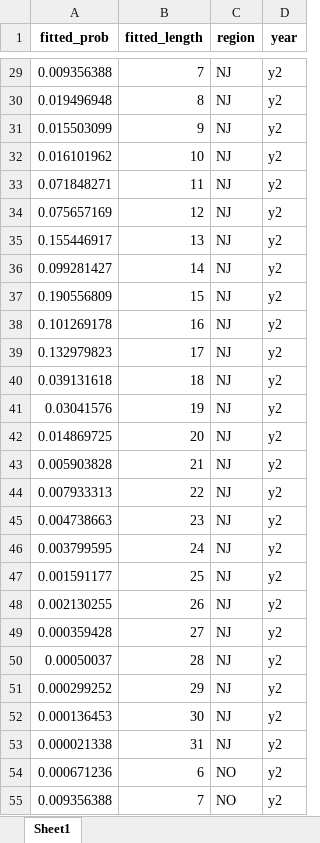
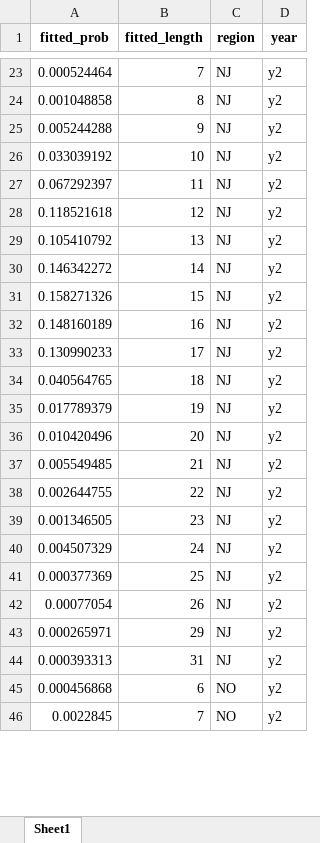
Before and after one commit to acarrharris/Rec.-deman-modelling, an Excel workbook: sf_fitted_sizes_y2plus.xlsx, sheet Sheet1, drawn as a sheet; only a part is shown, gaps mark what is left out; values as stored, in another font and other column widths than the file's, no borders; removed rows and columns are numbered as before the commit, all else as after; the diff covers the shown part only; the diff names each change by its address in the sheet, - before the commit and + after, or states it on an @@ line.

```diff
--- a/sf_fitted_sizes_y2plus.xlsx (sheet Sheet1)
+++ b/sf_fitted_sizes_y2plus.xlsx (sheet Sheet1)
-A23 (fitted_prob): 0.009356388
+A23 (fitted_prob): 0.000524464
-A24 (fitted_prob): 0.019496948
+A24 (fitted_prob): 0.001048858
-A25 (fitted_prob): 0.015503099
+A25 (fitted_prob): 0.005244288
-A26 (fitted_prob): 0.016101962
+A26 (fitted_prob): 0.033039192
-A27 (fitted_prob): 0.071848271
+A27 (fitted_prob): 0.067292397
-A28 (fitted_prob): 0.075657169
+A28 (fitted_prob): 0.118521618
-A29 (fitted_prob): 0.155446917
+A29 (fitted_prob): 0.105410792
-A30 (fitted_prob): 0.099281427
+A30 (fitted_prob): 0.146342272
-A31 (fitted_prob): 0.190556809
+A31 (fitted_prob): 0.158271326
-A32 (fitted_prob): 0.101269178
+A32 (fitted_prob): 0.148160189
-A33 (fitted_prob): 0.132979823
+A33 (fitted_prob): 0.130990233
-A34 (fitted_prob): 0.039131618
+A34 (fitted_prob): 0.040564765
-A35 (fitted_prob): 0.03041576
+A35 (fitted_prob): 0.017789379
-A36 (fitted_prob): 0.014869725
+A36 (fitted_prob): 0.010420496
-A37 (fitted_prob): 0.005903828
+A37 (fitted_prob): 0.005549485
-A38 (fitted_prob): 0.007933313
+A38 (fitted_prob): 0.002644755
-A39 (fitted_prob): 0.004738663
+A39 (fitted_prob): 0.001346505
-A40 (fitted_prob): 0.003799595
+A40 (fitted_prob): 0.004507329
-A41 (fitted_prob): 0.001591177
+A41 (fitted_prob): 0.000377369
-A42 (fitted_prob): 0.002130255
+A42 (fitted_prob): 0.00077054
-row 49: 0.000359428 | 27 | NJ | y2
-row 50: 0.00050037 | 28 | NJ | y2
-A43 (fitted_prob): 0.000299252
+A43 (fitted_prob): 0.000265971
-row 52: 0.000136453 | 30 | NJ | y2
-A44 (fitted_prob): 0.000021338
+A44 (fitted_prob): 0.000393313
-A45 (fitted_prob): 0.000671236
+A45 (fitted_prob): 0.000456868
-A46 (fitted_prob): 0.009356388
+A46 (fitted_prob): 0.0022845
```
Also changed, not shown: 7 removed rows and 44 edited cells elsewhere in this sheet, state_output.xlsx, 4 other files.
